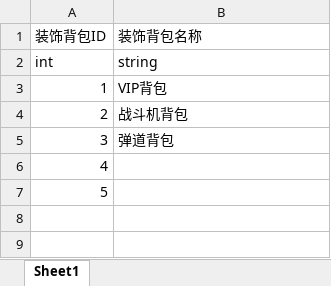
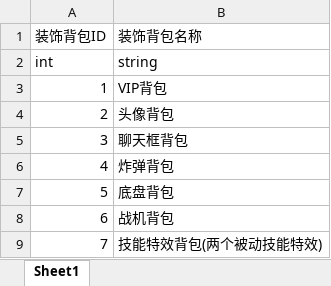
Before and after one commit to wuxuewulinux/win_fuwuqi, an Excel workbook: 服务器_xls/装饰背包系统/装饰背包类型.xlsx, sheet Sheet1, drawn as a sheet; values as stored, in another font and other column widths than the file's, no borders; the diff names each change by its address in the sheet, - before the commit and + after, or states it on an @@ line.

```diff
--- a/服务器_xls/装饰背包系统/装饰背包类型.xlsx (sheet Sheet1)
+++ b/服务器_xls/装饰背包系统/装饰背包类型.xlsx (sheet Sheet1)
-B4 (装饰背包名称): 战斗机背包
+B4 (装饰背包名称): 头像背包
-B5 (装饰背包名称): 弹道背包
+B5 (装饰背包名称): 聊天框背包
-B6 (装饰背包名称): (empty)
+B6 (装饰背包名称): 炸弹背包
-B7 (装饰背包名称): (empty)
+B7 (装饰背包名称): 底盘背包
+row 8: 6 | 战机背包
+row 9: 7 | 技能特效背包(两个被动技能特效)
```
Also changed, not shown: 56 other files.
